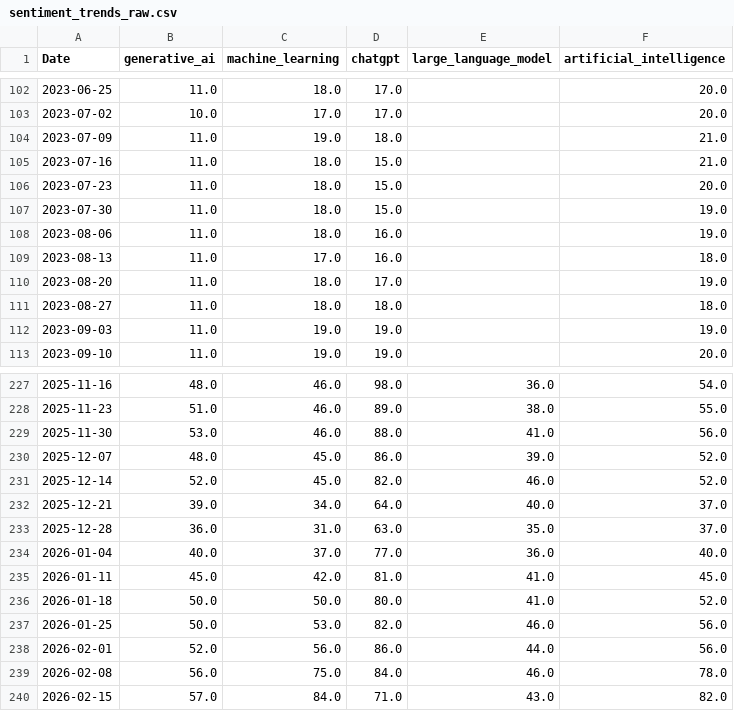
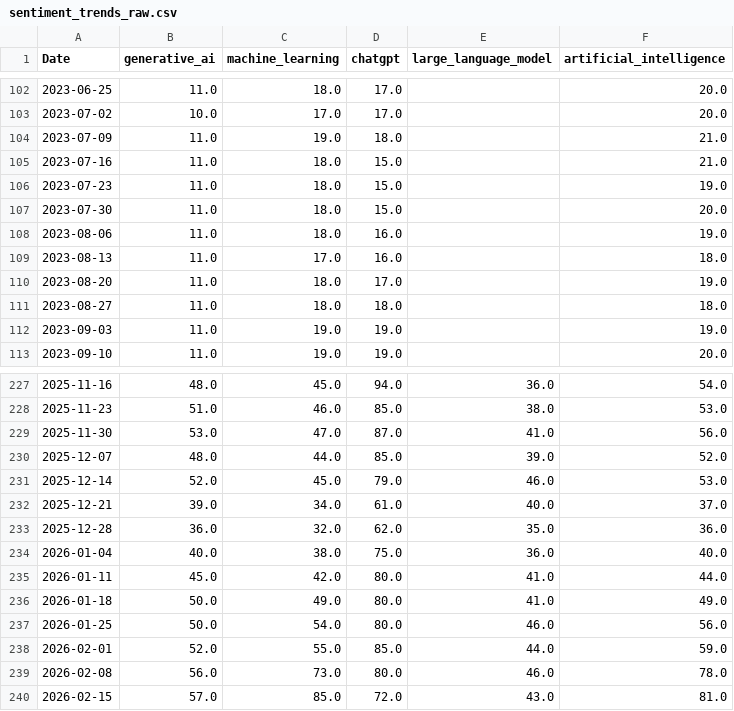
Before and after one commit to mjmonnot/ai-bubble-pressure-score-v1, a CSV file: data/raw/sentiment_trends_raw.csv, drawn as a sheet; only a part is shown, gaps mark what is left out; the diff covers the shown part only.

```diff
--- a/data/raw/sentiment_trends_raw.csv
+++ b/data/raw/sentiment_trends_raw.csv
@@ -105,4 +105,4 @@ Date,generative_ai,machine_learning,chatgpt,large_language_model,artificial_inte
 2023-07-16,11.0,18.0,15.0,,21.0
-2023-07-23,11.0,18.0,15.0,,20.0
-2023-07-30,11.0,18.0,15.0,,19.0
+2023-07-23,11.0,18.0,15.0,,19.0
+2023-07-30,11.0,18.0,15.0,,20.0
 2023-08-06,11.0,18.0,16.0,,19.0
@@ -227,14 +227,14 @@ Date,generative_ai,machine_learning,chatgpt,large_language_model,artificial_inte
-2025-11-16,48.0,46.0,98.0,36.0,54.0
-2025-11-23,51.0,46.0,89.0,38.0,55.0
-2025-11-30,53.0,46.0,88.0,41.0,56.0
-2025-12-07,48.0,45.0,86.0,39.0,52.0
-2025-12-14,52.0,45.0,82.0,46.0,52.0
-2025-12-21,39.0,34.0,64.0,40.0,37.0
-2025-12-28,36.0,31.0,63.0,35.0,37.0
-2026-01-04,40.0,37.0,77.0,36.0,40.0
-2026-01-11,45.0,42.0,81.0,41.0,45.0
-2026-01-18,50.0,50.0,80.0,41.0,52.0
-2026-01-25,50.0,53.0,82.0,46.0,56.0
-2026-02-01,52.0,56.0,86.0,44.0,56.0
-2026-02-08,56.0,75.0,84.0,46.0,78.0
-2026-02-15,57.0,84.0,71.0,43.0,82.0
+2025-11-16,48.0,45.0,94.0,36.0,54.0
+2025-11-23,51.0,46.0,85.0,38.0,53.0
+2025-11-30,53.0,47.0,87.0,41.0,56.0
+2025-12-07,48.0,44.0,85.0,39.0,52.0
+2025-12-14,52.0,45.0,79.0,46.0,53.0
+2025-12-21,39.0,34.0,61.0,40.0,37.0
+2025-12-28,36.0,32.0,62.0,35.0,36.0
+2026-01-04,40.0,38.0,75.0,36.0,40.0
+2026-01-11,45.0,42.0,80.0,41.0,44.0
+2026-01-18,50.0,49.0,80.0,41.0,49.0
+2026-01-25,50.0,54.0,80.0,46.0,56.0
+2026-02-01,52.0,55.0,85.0,44.0,59.0
+2026-02-08,56.0,73.0,80.0,46.0,78.0
+2026-02-15,57.0,85.0,72.0,43.0,81.0
```
Also changed, not shown: 163 edited cells elsewhere in this file, data/processed/aibps_monthly.csv, data/processed/credit_fred_processed.csv, 4 other files.
